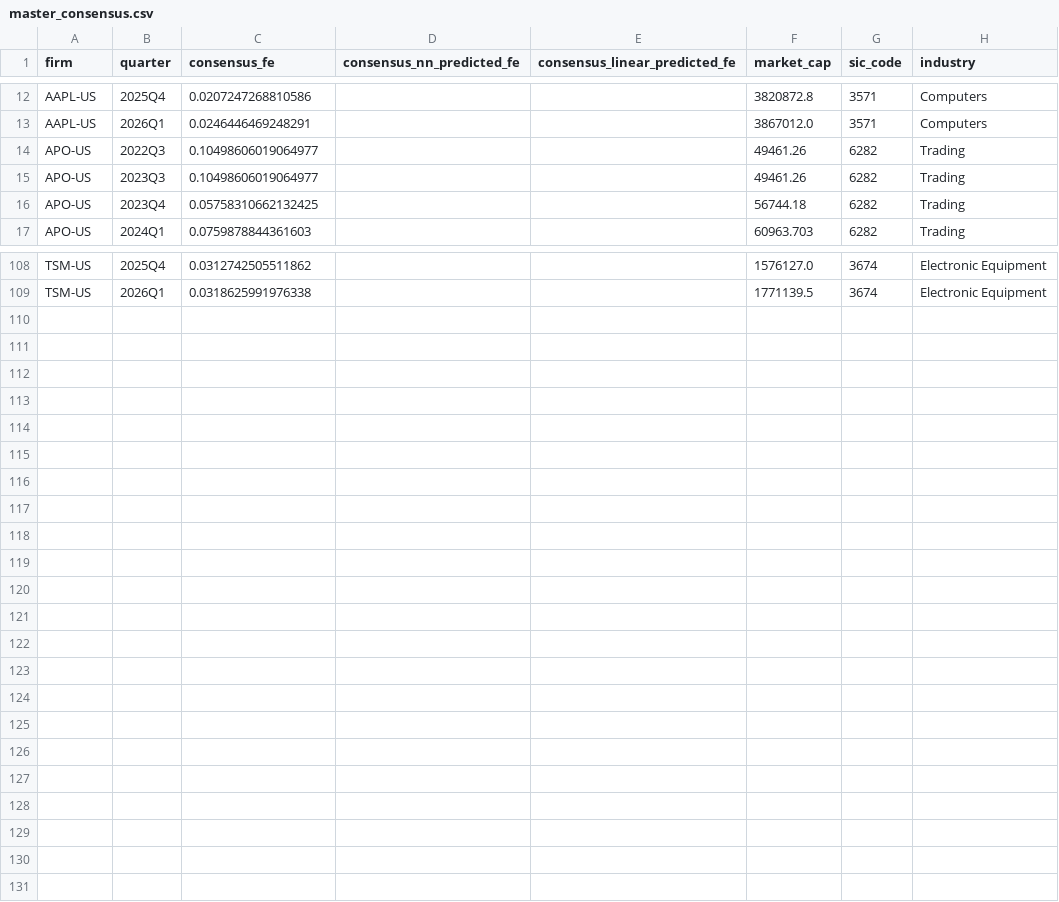
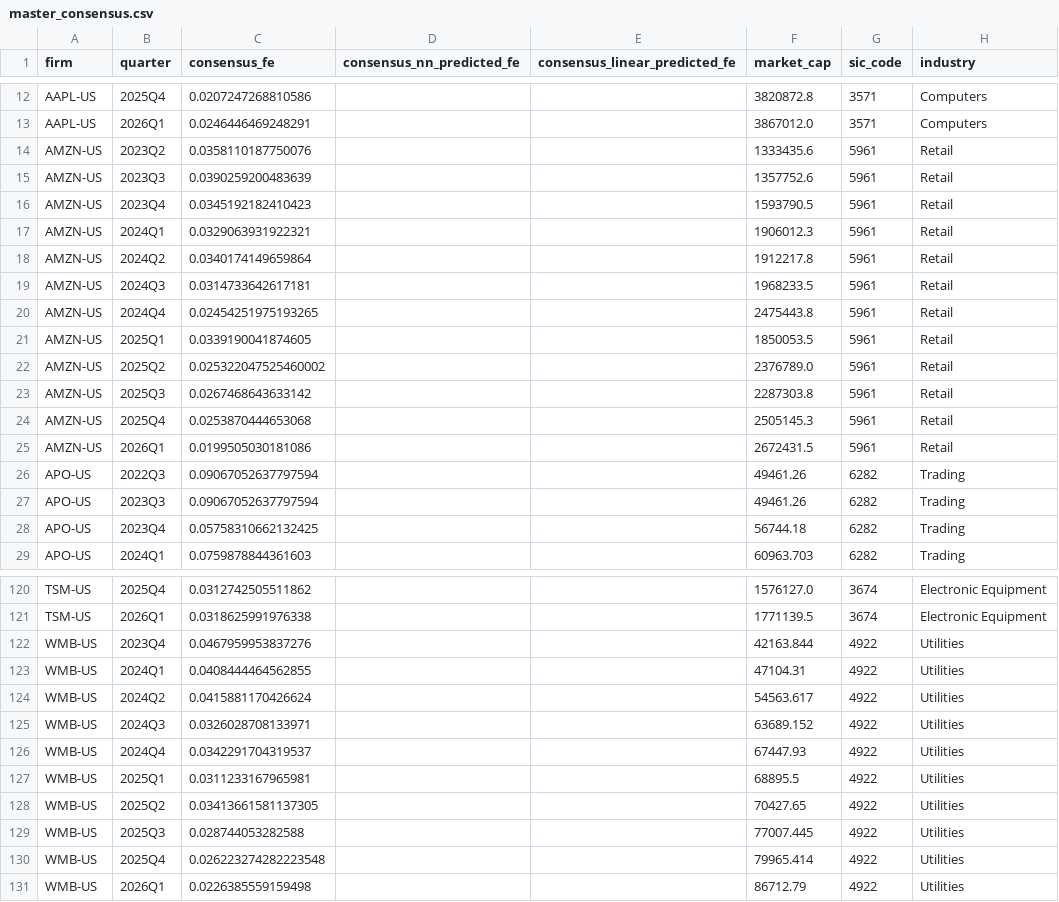
Before and after one commit to patrickazar13-lang/AnalystModel_final, a CSV file: outputs/master_consensus.csv, drawn as a sheet; only a part is shown, gaps mark what is left out; the diff covers the shown part only.

```diff
--- a/outputs/master_consensus.csv
+++ b/outputs/master_consensus.csv
@@ -13,4 +13,16 @@ AAPL-US,2025Q4,0.0207247268810586,,,3820872.8,3571,Computers
 AAPL-US,2026Q1,0.0246446469248291,,,3867012.0,3571,Computers
-APO-US,2022Q3,0.10498606019064977,,,49461.26,6282,Trading
-APO-US,2023Q3,0.10498606019064977,,,49461.26,6282,Trading
+AMZN-US,2023Q2,0.0358110187750076,,,1333435.6,5961,Retail
+AMZN-US,2023Q3,0.0390259200483639,,,1357752.6,5961,Retail
+AMZN-US,2023Q4,0.0345192182410423,,,1593790.5,5961,Retail
+AMZN-US,2024Q1,0.0329063931922321,,,1906012.3,5961,Retail
+AMZN-US,2024Q2,0.0340174149659864,,,1912217.8,5961,Retail
+AMZN-US,2024Q3,0.0314733642617181,,,1968233.5,5961,Retail
+AMZN-US,2024Q4,0.02454251975193265,,,2475443.8,5961,Retail
+AMZN-US,2025Q1,0.0339190041874605,,,1850053.5,5961,Retail
+AMZN-US,2025Q2,0.025322047525460002,,,2376789.0,5961,Retail
+AMZN-US,2025Q3,0.0267468643633142,,,2287303.8,5961,Retail
+AMZN-US,2025Q4,0.0253870444653068,,,2505145.3,5961,Retail
+AMZN-US,2026Q1,0.0199505030181086,,,2672431.5,5961,Retail
+APO-US,2022Q3,0.09067052637797594,,,49461.26,6282,Trading
+APO-US,2023Q3,0.09067052637797594,,,49461.26,6282,Trading
 APO-US,2023Q4,0.05758310662132425,,,56744.18,6282,Trading
@@ -109 +121,11 @@ TSM-US,2025Q4,0.0312742505511862,,,1576127.0,3674,Electronic Equipment
 TSM-US,2026Q1,0.0318625991976338,,,1771139.5,3674,Electronic Equipment
+WMB-US,2023Q4,0.0467959953837276,,,42163.844,4922,Utilities
+WMB-US,2024Q1,0.0408444464562855,,,47104.31,4922,Utilities
+WMB-US,2024Q2,0.0415881170426624,,,54563.617,4922,Utilities
+WMB-US,2024Q3,0.0326028708133971,,,63689.152,4922,Utilities
+WMB-US,2024Q4,0.0342291704319537,,,67447.93,4922,Utilities
+WMB-US,2025Q1,0.0311233167965981,,,68895.5,4922,Utilities
+WMB-US,2025Q2,0.03413661581137305,,,70427.65,4922,Utilities
+WMB-US,2025Q3,0.028744053282588,,,77007.445,4922,Utilities
+WMB-US,2025Q4,0.026223274282223548,,,79965.414,4922,Utilities
+WMB-US,2026Q1,0.0226385559159498,,,86712.79,4922,Utilities
```
Also changed, not shown: 4 edited cells elsewhere in this file, outputs/master_raw_actuals.csv, outputs/master_raw_prices.csv, 11 other files.
